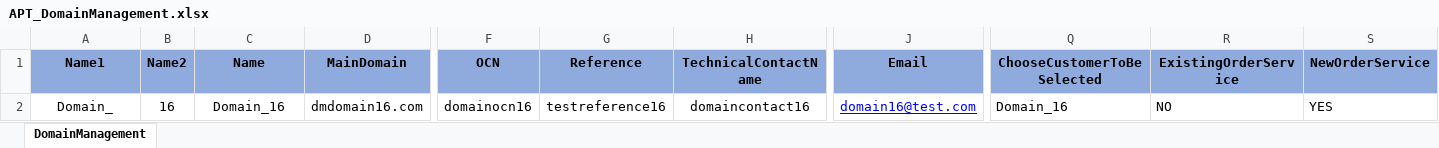
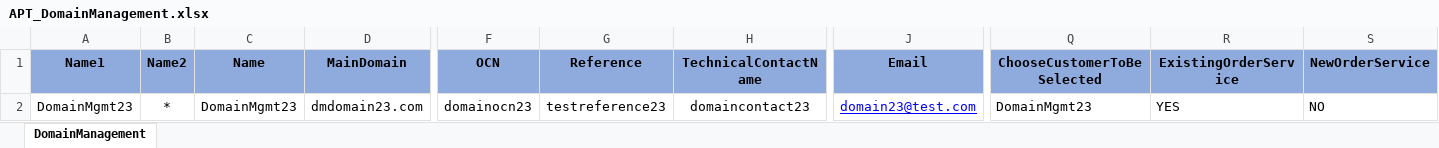
Before and after one commit to APT-Automation/APT, an Excel workbook: APTAutomationProject_demoBranch/src/com/saksoft/qa/datalibrary/APT_DomainManagement.xlsx, sheet DomainManagement, drawn as a sheet; only a part is shown, gaps mark what is left out; values as stored, in another font and other column widths than the file's, no borders; the diff covers the shown part only; the diff names each change by its address in the sheet, - before the commit and + after, or states it on an @@ line.

```diff
--- a/APTAutomationProject_demoBranch/src/com/saksoft/qa/datalibrary/APT_DomainManagement.xlsx (sheet DomainManagement)
+++ b/APTAutomationProject_demoBranch/src/com/saksoft/qa/datalibrary/APT_DomainManagement.xlsx (sheet DomainManagement)
-A2 (Name1): Domain_
+A2 (Name1): DomainMgmt23
-B2 (Name2): 16
+B2 (Name2): *
-C2 (Name): Domain_16
+C2 (Name): DomainMgmt23
-D2 (MainDomain): dmdomain16.com
+D2 (MainDomain): dmdomain23.com
-F2 (OCN): domainocn16
+F2 (OCN): domainocn23
-G2 (Reference): testreference16
+G2 (Reference): testreference23
-H2 (TechnicalContactName): domaincontact16
+H2 (TechnicalContactName): domaincontact23
-J2 (Email): domain16@test.com
+J2 (Email): domain23@test.com
-Q2 (ChooseCustomerToBeSelected): Domain_16
+Q2 (ChooseCustomerToBeSelected): DomainMgmt23
-R2 (ExistingOrderService): NO
+R2 (ExistingOrderService): YES
-S2 (NewOrderService): YES
+S2 (NewOrderService): NO
```
Also changed, not shown: 13 edited cells elsewhere in this sheet, APTAutomationProject_demoBranch/src/com/saksoft/qa/datalibrary/APT_NGIN.xlsx, APTAutomationProject_demoBranch/src/com/saksoft/qa/datalibrary/APT_VoiceLine.xlsx, 13 other files.
